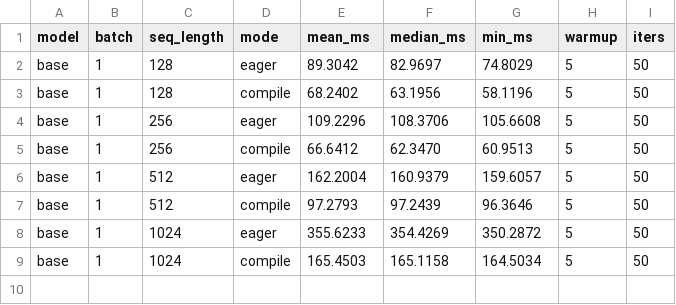
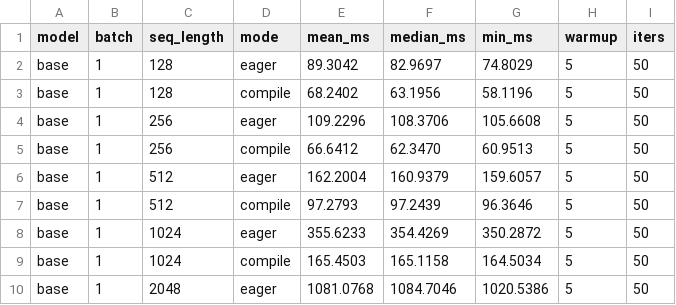
Before and after one commit to LLM-Compiler/pytorch, a CSV file: bert_stock_benchmark_results.csv, drawn as a sheet; the diff names each change by its address in the sheet, - before the commit and + after, or states it on an @@ line.

Commit message:
Stock BERT eager: base B=1 S=2048 mean=1081.077ms

```diff
--- a/bert_stock_benchmark_results.csv
+++ b/bert_stock_benchmark_results.csv
+row 10: base | 1 | 2048 | eager | 1081.0768 | 1084.7046 | 1020.5386 | 5 | 50
```
